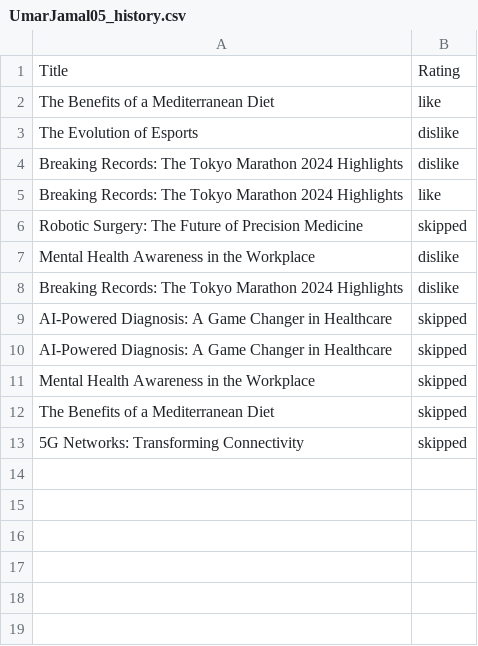
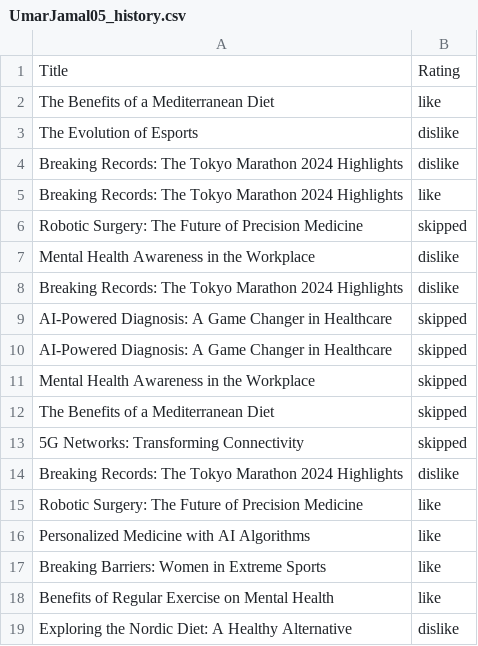
Before and after one commit to UmarJamal05/OOD_CW, a CSV file: UmarJamal05_history.csv, drawn as a sheet; the diff names each change by its address in the sheet, - before the commit and + after, or states it on an @@ line.

```diff
--- a/UmarJamal05_history.csv
+++ b/UmarJamal05_history.csv
+row 14: Breaking Records: The Tokyo Marathon 2024 Highlights | dislike
+row 15: Robotic Surgery: The Future of Precision Medicine | like
+row 16: Personalized Medicine with AI Algorithms | like
+row 17: Breaking Barriers: Women in Extreme Sports | like
+row 18: Benefits of Regular Exercise on Mental Health | like
+row 19: Exploring the Nordic Diet: A Healthy Alternative | dislike
```
Also changed, not shown: 15 other files.
